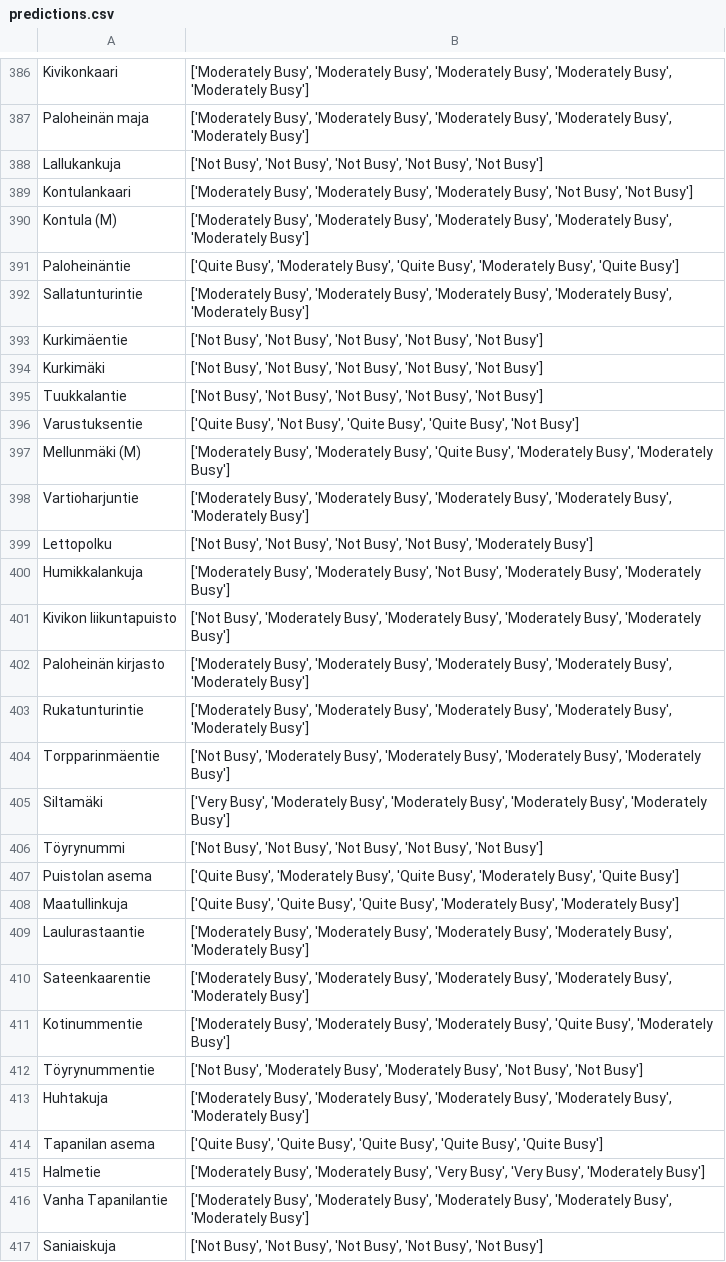
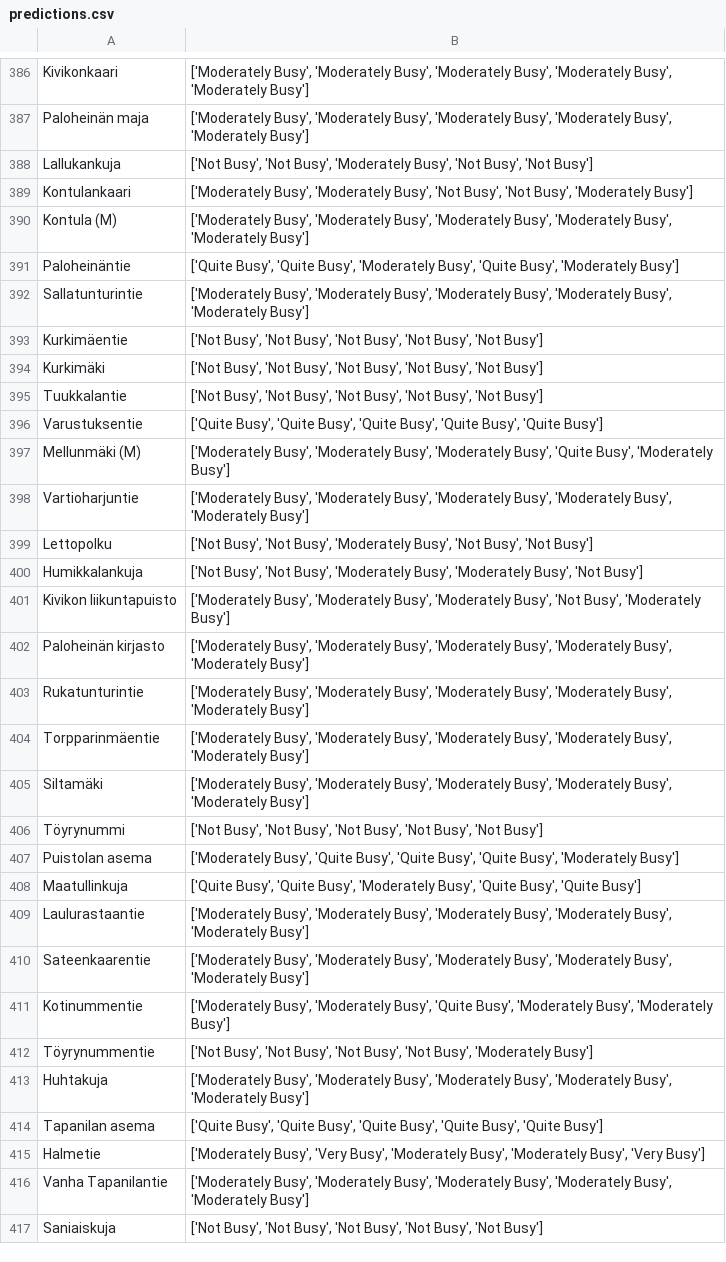
Before and after one commit to JesseHantula/data_science_project, a CSV file: data/predictions.csv, drawn as a sheet; only a part is shown, gaps mark what is left out; the diff covers the shown part only.

```diff
--- a/data/predictions.csv
+++ b/data/predictions.csv
@@ -387,6 +387,6 @@ Kivikonkaari,"['Moderately Busy', 'Moderately Busy', 'Moderately Busy', 'Moderat
 Paloheinän maja,"['Moderately Busy', 'Moderately Busy', 'Moderately Busy', 'Moderately Busy', 'Moderately Busy']"
-Lallukankuja,"['Not Busy', 'Not Busy', 'Not Busy', 'Not Busy', 'Not Busy']"
-Kontulankaari,"['Moderately Busy', 'Moderately Busy', 'Moderately Busy', 'Not Busy', 'Not Busy']"
+Lallukankuja,"['Not Busy', 'Not Busy', 'Moderately Busy', 'Not Busy', 'Not Busy']"
+Kontulankaari,"['Moderately Busy', 'Moderately Busy', 'Not Busy', 'Not Busy', 'Moderately Busy']"
 Kontula (M),"['Moderately Busy', 'Moderately Busy', 'Moderately Busy', 'Moderately Busy', 'Moderately Busy']"
-Paloheinäntie,"['Quite Busy', 'Moderately Busy', 'Quite Busy', 'Moderately Busy', 'Quite Busy']"
+Paloheinäntie,"['Quite Busy', 'Quite Busy', 'Moderately Busy', 'Quite Busy', 'Moderately Busy']"
 Sallatunturintie,"['Moderately Busy', 'Moderately Busy', 'Moderately Busy', 'Moderately Busy', 'Moderately Busy']"
@@ -395,22 +395,22 @@ Kurkimäki,"['Not Busy', 'Not Busy', 'Not Busy', 'Not Busy', 'Not Busy']"
 Tuukkalantie,"['Not Busy', 'Not Busy', 'Not Busy', 'Not Busy', 'Not Busy']"
-Varustuksentie,"['Quite Busy', 'Not Busy', 'Quite Busy', 'Quite Busy', 'Not Busy']"
-Mellunmäki (M),"['Moderately Busy', 'Moderately Busy', 'Quite Busy', 'Moderately Busy', 'Moderately Busy']"
+Varustuksentie,"['Quite Busy', 'Quite Busy', 'Quite Busy', 'Quite Busy', 'Quite Busy']"
+Mellunmäki (M),"['Moderately Busy', 'Moderately Busy', 'Moderately Busy', 'Quite Busy', 'Moderately Busy']"
 Vartioharjuntie,"['Moderately Busy', 'Moderately Busy', 'Moderately Busy', 'Moderately Busy', 'Moderately Busy']"
-Lettopolku,"['Not Busy', 'Not Busy', 'Not Busy', 'Not Busy', 'Moderately Busy']"
-Humikkalankuja,"['Moderately Busy', 'Moderately Busy', 'Not Busy', 'Moderately Busy', 'Moderately Busy']"
-Kivikon liikuntapuisto,"['Not Busy', 'Moderately Busy', 'Moderately Busy', 'Moderately Busy', 'Moderately Busy']"
+Lettopolku,"['Not Busy', 'Not Busy', 'Moderately Busy', 'Not Busy', 'Not Busy']"
+Humikkalankuja,"['Not Busy', 'Not Busy', 'Moderately Busy', 'Moderately Busy', 'Not Busy']"
+Kivikon liikuntapuisto,"['Moderately Busy', 'Moderately Busy', 'Moderately Busy', 'Not Busy', 'Moderately Busy']"
 Paloheinän kirjasto,"['Moderately Busy', 'Moderately Busy', 'Moderately Busy', 'Moderately Busy', 'Moderately Busy']"
 Rukatunturintie,"['Moderately Busy', 'Moderately Busy', 'Moderately Busy', 'Moderately Busy', 'Moderately Busy']"
-Torpparinmäentie,"['Not Busy', 'Moderately Busy', 'Moderately Busy', 'Moderately Busy', 'Moderately Busy']"
-Siltamäki,"['Very Busy', 'Moderately Busy', 'Moderately Busy', 'Moderately Busy', 'Moderately Busy']"
+Torpparinmäentie,"['Moderately Busy', 'Moderately Busy', 'Moderately Busy', 'Moderately Busy', 'Moderately Busy']"
+Siltamäki,"['Moderately Busy', 'Moderately Busy', 'Moderately Busy', 'Moderately Busy', 'Moderately Busy']"
 Töyrynummi,"['Not Busy', 'Not Busy', 'Not Busy', 'Not Busy', 'Not Busy']"
-Puistolan asema,"['Quite Busy', 'Moderately Busy', 'Quite Busy', 'Moderately Busy', 'Quite Busy']"
-Maatullinkuja,"['Quite Busy', 'Quite Busy', 'Quite Busy', 'Moderately Busy', 'Moderately Busy']"
+Puistolan asema,"['Moderately Busy', 'Quite Busy', 'Quite Busy', 'Quite Busy', 'Moderately Busy']"
+Maatullinkuja,"['Quite Busy', 'Quite Busy', 'Moderately Busy', 'Quite Busy', 'Quite Busy']"
 Laulurastaantie,"['Moderately Busy', 'Moderately Busy', 'Moderately Busy', 'Moderately Busy', 'Moderately Busy']"
 Sateenkaarentie,"['Moderately Busy', 'Moderately Busy', 'Moderately Busy', 'Moderately Busy', 'Moderately Busy']"
-Kotinummentie,"['Moderately Busy', 'Moderately Busy', 'Moderately Busy', 'Quite Busy', 'Moderately Busy']"
-Töyrynummentie,"['Not Busy', 'Moderately Busy', 'Moderately Busy', 'Not Busy', 'Not Busy']"
+Kotinummentie,"['Moderately Busy', 'Moderately Busy', 'Quite Busy', 'Moderately Busy', 'Moderately Busy']"
+Töyrynummentie,"['Not Busy', 'Not Busy', 'Not Busy', 'Not Busy', 'Moderately Busy']"
 Huhtakuja,"['Moderately Busy', 'Moderately Busy', 'Moderately Busy', 'Moderately Busy', 'Moderately Busy']"
 Tapanilan asema,"['Quite Busy', 'Quite Busy', 'Quite Busy', 'Quite Busy', 'Quite Busy']"
-Halmetie,"['Moderately Busy', 'Moderately Busy', 'Very Busy', 'Very Busy', 'Moderately Busy']"
+Halmetie,"['Moderately Busy', 'Very Busy', 'Moderately Busy', 'Moderately Busy', 'Very Busy']"
 Vanha Tapanilantie,"['Moderately Busy', 'Moderately Busy', 'Moderately Busy', 'Moderately Busy', 'Moderately Busy']"
```
Also changed, not shown: 169 edited cells elsewhere in this file, data/predictions_with_coordinates.csv, 1 other file.
